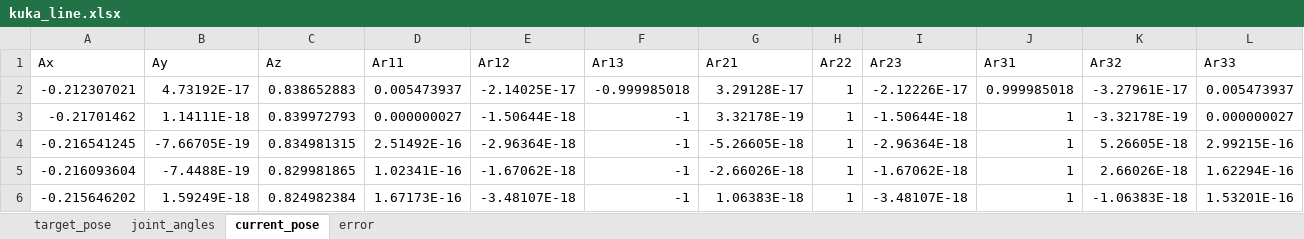
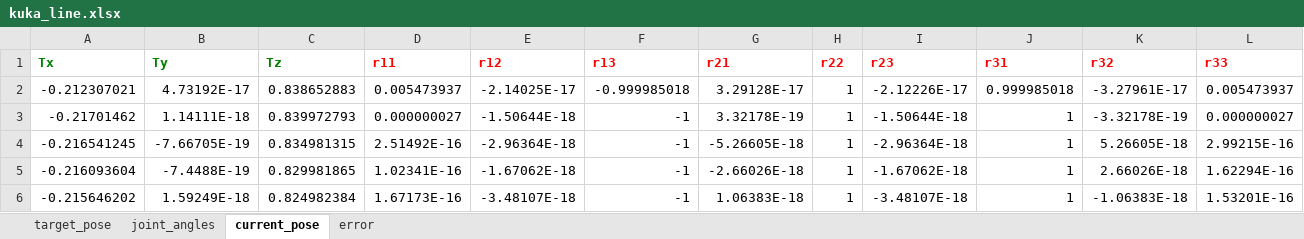
Before and after one commit to RocketSumit/ResearchMethodologyKTH, an Excel workbook: Data/kuka_line.xlsx, sheet current_pose, drawn as a sheet; only a part is shown; values as stored, in another font and other column widths than the file's, no borders; removed rows and columns are numbered as before the commit, all else as after; the diff names each change by its address in the sheet, - before the commit and + after, or states it on an @@ line.

```diff
--- a/Data/kuka_line.xlsx (sheet current_pose)
+++ b/Data/kuka_line.xlsx (sheet current_pose)
-row 1: Ax | Ay | Az | Ar11 | Ar12 | Ar13 | Ar21 | Ar22 | Ar23 | Ar31 | Ar32 | Ar33
+row 1: Tx | Ty | Tz | r11 | r12 | r13 | r21 | r22 | r23 | r31 | r32 | r33
```
Also changed, not shown: sheet target_pose, sheet error, sheet joint_angles, 3 other files.
